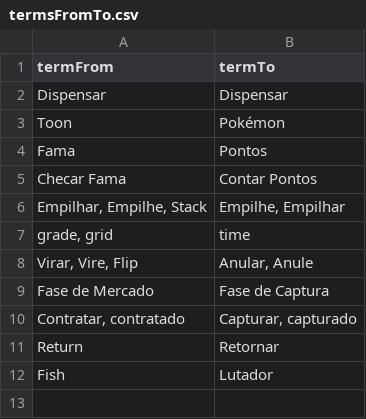
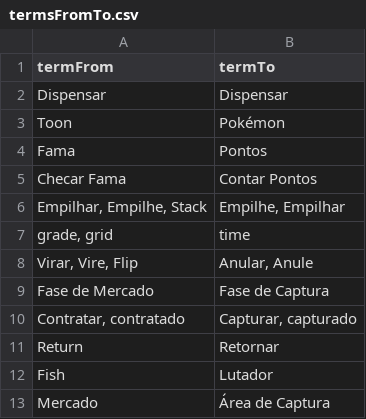
Before and after one commit to thallesgalv/pokemon-team, a CSV file: base/csv/termsFromTo.csv, drawn as a sheet.

```diff
--- a/base/csv/termsFromTo.csv
+++ b/base/csv/termsFromTo.csv
@@ -12 +12,2 @@ Return,Retornar
 Fish,Lutador
+Mercado, Área de Captura
```
Also changed, not shown: 4 other files.
